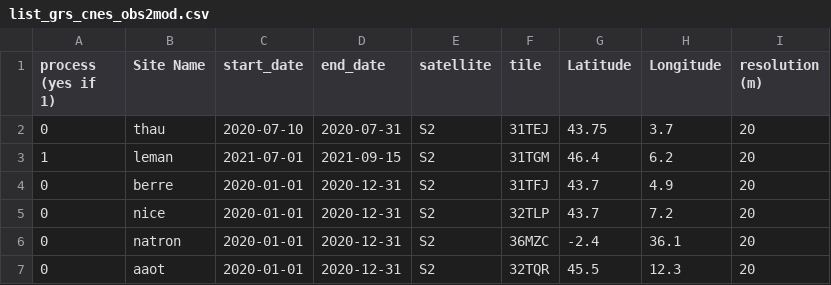
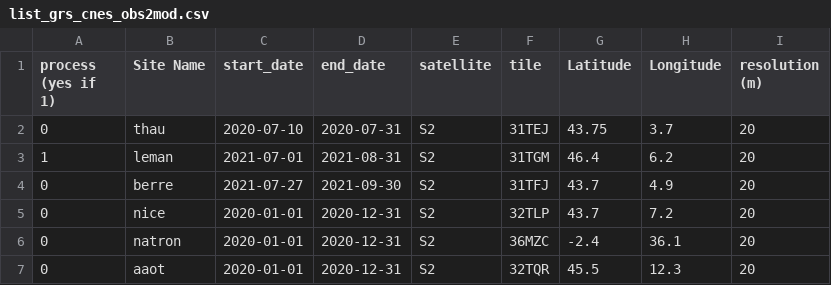
Before and after one commit to Tristanovsk/grs, a CSV file: exe/list_grs_cnes_obs2mod.csv, drawn as a sheet.

```diff
--- a/exe/list_grs_cnes_obs2mod.csv
+++ b/exe/list_grs_cnes_obs2mod.csv
@@ -2,4 +2,4 @@ process (yes if 1),Site Name,start_date,end_date,satellite,tile,Latitude,Longitu
 0,thau,2020-07-10,2020-07-31,S2,31TEJ,43.75,3.7,20
-1,leman,2021-07-01,2021-09-15,S2,31TGM,46.4,6.2,20
-0,berre,2020-01-01,2020-12-31,S2,31TFJ,43.7,4.9,20
+1,leman,2021-07-01,2021-08-31,S2,31TGM,46.4,6.2,20
+0,berre,2021-07-27,2021-09-30,S2,31TFJ,43.7,4.9,20
 0,nice,2020-01-01,2020-12-31,S2,32TLP,43.7,7.2,20
```
Also changed, not shown: 7 other files.
